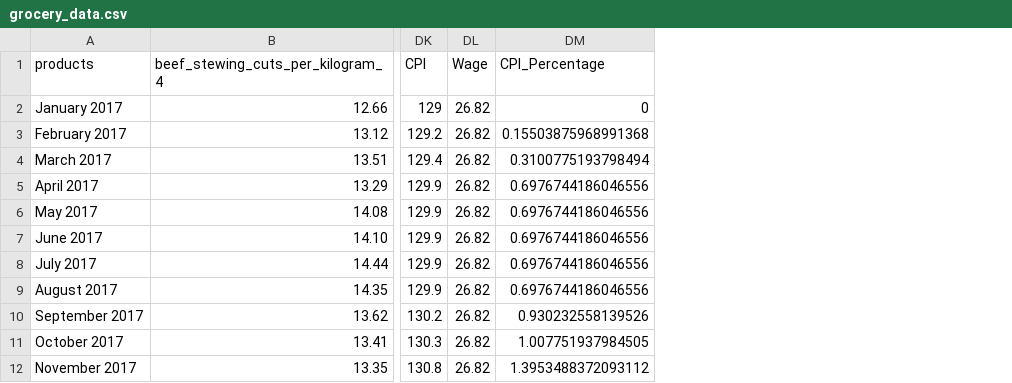
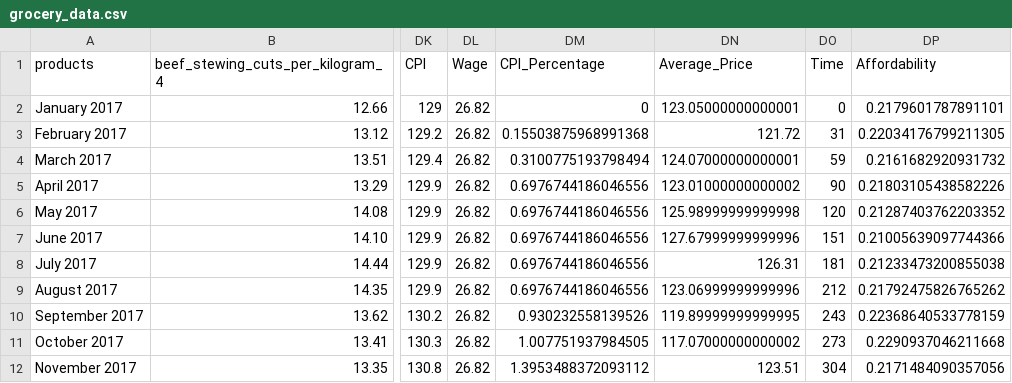
Before and after one commit to crisburca/Grocery_Affordability, a CSV file: data/02-analysis_data/grocery_data.csv, drawn as a sheet; only a part is shown, gaps mark what is left out; the diff names each change by its address in the sheet, - before the commit and + after, or states it on an @@ line.

```diff
--- a/data/02-analysis_data/grocery_data.csv
+++ b/data/02-analysis_data/grocery_data.csv
+column DN (Average_Price), rows 2-12: 123.05000000000001 | 121.72 | 124.07000000000001 | 123.01000000000002 | 125.98999999999998 | 127.67999999999996 | 126.31 | 123.06999999999996 | 119.89999999999995 | 117.07000000000002 | 123.51
+column DO (Time), rows 2-12: 0 | 31 | 59 | 90 | 120 | 151 | 181 | 212 | 243 | 273 | 304
+column DP (Affordability), rows 2-12: 0.2179601787891101 | 0.22034176799211305 | 0.2161682920931732 | 0.21803105438582226 | 0.21287403762203352 | 0.21005639097744366 | 0.21233473200855038 | 0.21792475826765262 | 0.22368640533778159 | 0.2290937046211668 | 0.2171484090357056
```
Also changed, not shown: 10 other files.
